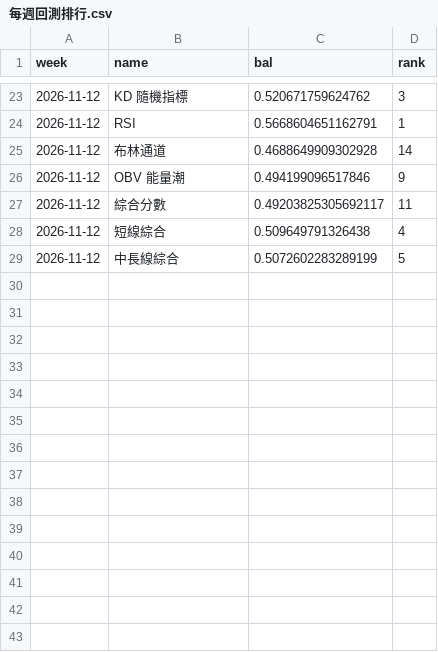
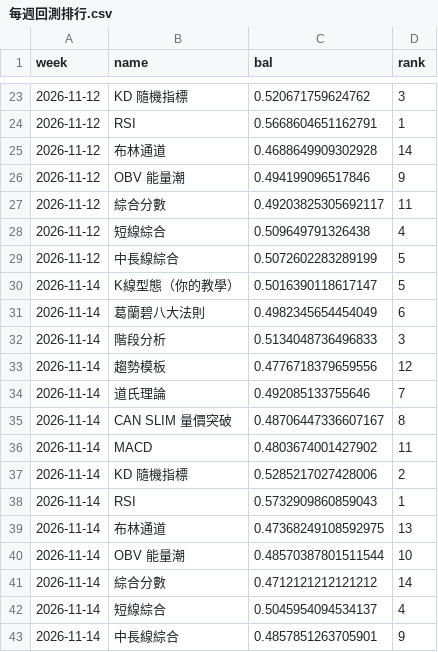
Before and after one commit to bette0708-cyber/kanpan-daily, a CSV file: 紀錄/每週回測排行.csv, drawn as a sheet; only a part is shown, gaps mark what is left out.

```diff
--- a/紀錄/每週回測排行.csv
+++ b/紀錄/每週回測排行.csv
@@ -29 +29,15 @@
 2026-11-12,中長線綜合,0.5072602283289199,5
+2026-11-14,K線型態（你的教學）,0.5016390118617147,5
+2026-11-14,葛蘭碧八大法則,0.4982345654454049,6
+2026-11-14,階段分析,0.5134048736496833,3
+2026-11-14,趨勢模板,0.4776718379659556,12
+2026-11-14,道氏理論,0.492085133755646,7
+2026-11-14,CAN SLIM 量價突破,0.48706447336607167,8
+2026-11-14,MACD,0.4803674001427902,11
+2026-11-14,KD 隨機指標,0.5285217027428006,2
+2026-11-14,RSI,0.5732909860859043,1
+2026-11-14,布林通道,0.47368249108592975,13
+2026-11-14,OBV 能量潮,0.48570387801511544,10
+2026-11-14,綜合分數,0.4712121212121212,14
+2026-11-14,短線綜合,0.5045954094534137,4
+2026-11-14,中長線綜合,0.4857851263705901,9
```
Also changed, not shown: 1 other file.
